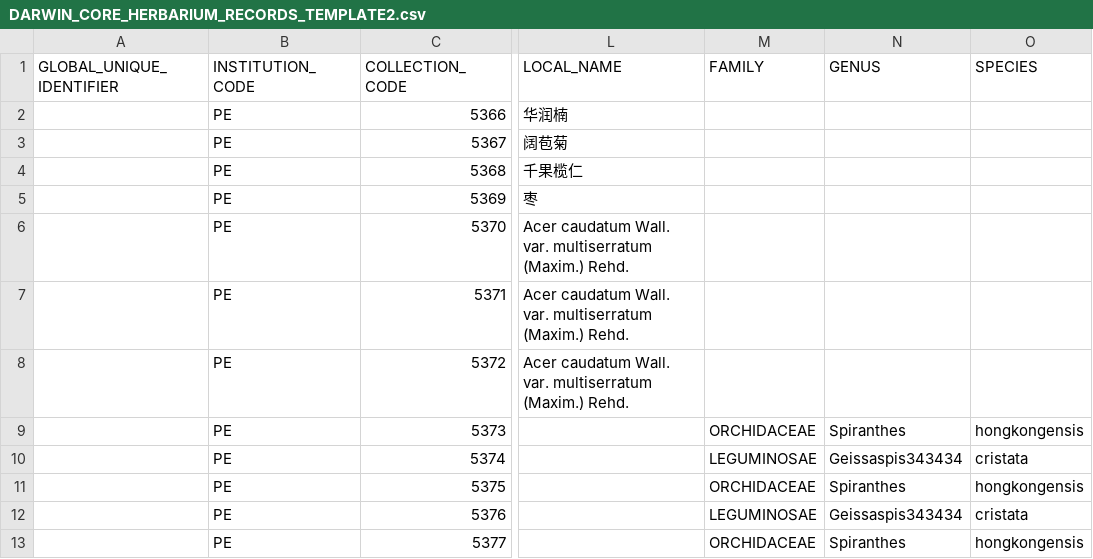
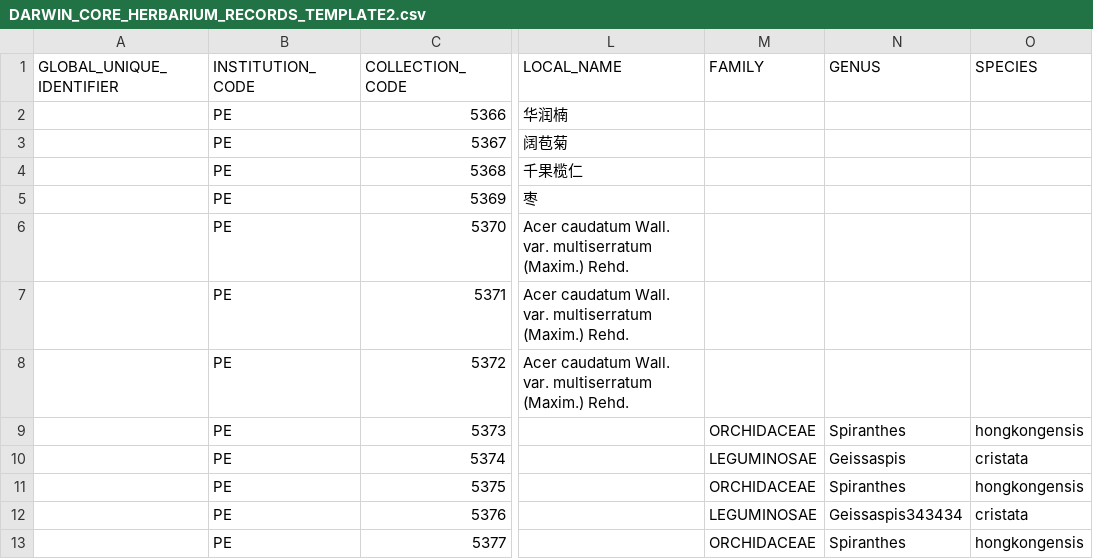
Before and after one commit to rforge/herblabel, a CSV file: pkg/herblabel/inst/extdata/DARWIN_CORE_HERBARIUM_RECORDS_TEMPLATE2.csv, drawn as a sheet; only a part is shown, gaps mark what is left out; the diff names each change by its address in the sheet, - before the commit and + after, or states it on an @@ line.

```diff
--- a/pkg/herblabel/inst/extdata/DARWIN_CORE_HERBARIUM_RECORDS_TEMPLATE2.csv
+++ b/pkg/herblabel/inst/extdata/DARWIN_CORE_HERBARIUM_RECORDS_TEMPLATE2.csv
-N10 (GENUS): Geissaspis343434
+N10 (GENUS): Geissaspis
```
Also changed, not shown: pkg/herblabel/inst/extdata/ANNOTATION_TEMPLATE.csv, pkg/herblabel/inst/extdata/APGIII_GENERA.csv, 11 other files.
